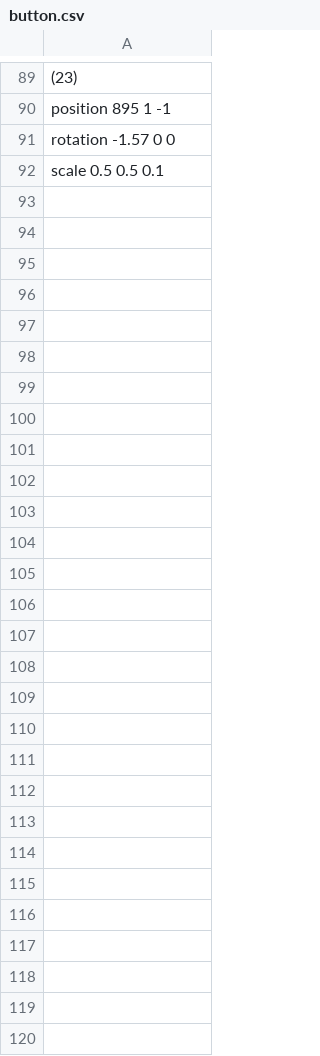
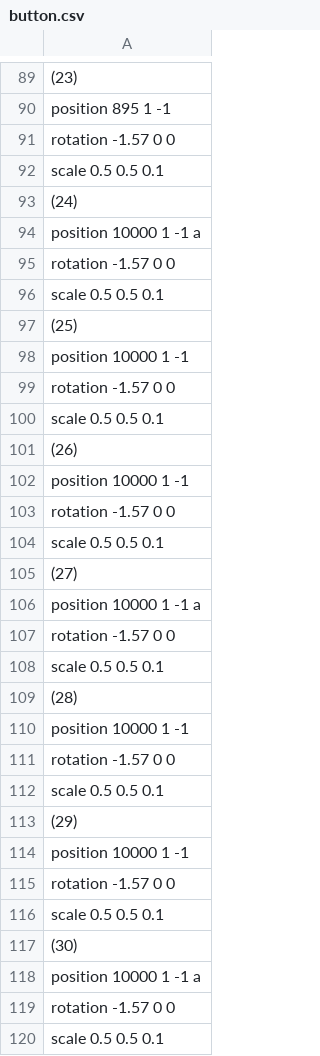
Before and after one commit to sorasano/TD3_3122, a CSV file: Resources/csv/button.csv, drawn as a sheet; only a part is shown, gaps mark what is left out.

```diff
--- a/Resources/csv/button.csv
+++ b/Resources/csv/button.csv
@@ -92 +92,29 @@ rotation -1.57 0 0
 scale 0.5 0.5 0.1
+(24)
+position 10000 1 -1 a
+rotation -1.57 0 0
+scale 0.5 0.5 0.1
+(25)
+position 10000 1 -1
+rotation -1.57 0 0
+scale 0.5 0.5 0.1
+(26)
+position 10000 1 -1
+rotation -1.57 0 0
+scale 0.5 0.5 0.1
+(27)
+position 10000 1 -1 a
+rotation -1.57 0 0
+scale 0.5 0.5 0.1
+(28)
+position 10000 1 -1
+rotation -1.57 0 0
+scale 0.5 0.5 0.1
+(29)
+position 10000 1 -1
+rotation -1.57 0 0
+scale 0.5 0.5 0.1
+(30)
+position 10000 1 -1 a
+rotation -1.57 0 0
+scale 0.5 0.5 0.1
```
Also changed, not shown: Resources/csv/block.csv, Resources/csv/bomb.csv, 9 other files.
